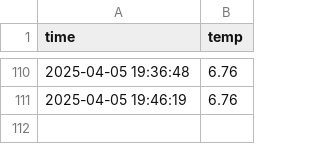
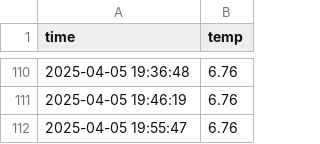
Before and after one commit to kdt-Moonwj/seoul_weather_5m, a CSV file: seoul_weather.csv, drawn as a sheet; only a part is shown, gaps mark what is left out; the diff names each change by its address in the sheet, - before the commit and + after, or states it on an @@ line.

```diff
--- a/seoul_weather.csv
+++ b/seoul_weather.csv
+row 112: 2025-04-05 19:55:47 | 6.76
```
